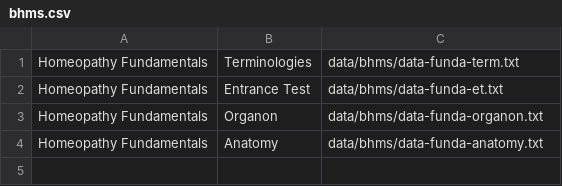
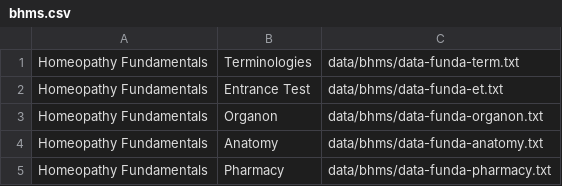
Before and after one commit to munawwaransari/qtest, a CSV file: data/bhms.csv, drawn as a sheet.

```diff
--- a/data/bhms.csv
+++ b/data/bhms.csv
@@ -4 +4,2 @@ Homeopathy Fundamentals,Organon,data/bhms/data-funda-organon.txt
 Homeopathy Fundamentals,Anatomy,data/bhms/data-funda-anatomy.txt
+Homeopathy Fundamentals,Pharmacy,data/bhms/data-funda-pharmacy.txt
```
Also changed, not shown: 1 other file.
